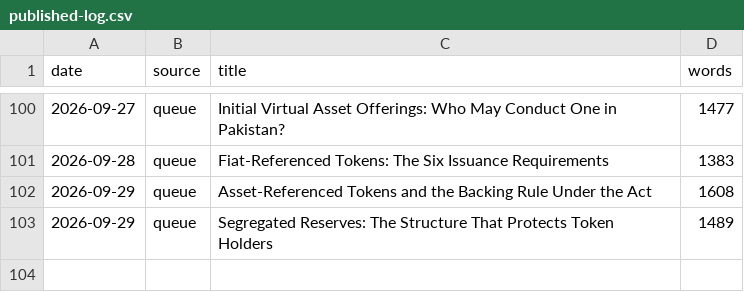
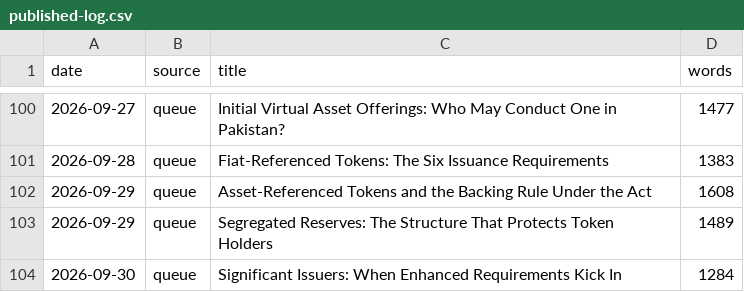
Before and after one commit to coinconnect-pk/coinconnect-pk.github.io, a CSV file: _data/published-log.csv, drawn as a sheet; only a part is shown, gaps mark what is left out.

```diff
--- a/_data/published-log.csv
+++ b/_data/published-log.csv
@@ -103 +103,2 @@ date,source,title,words
 2026-09-29,queue,"Segregated Reserves: The Structure That Protects Token Holders",1489
+2026-09-30,queue,"Significant Issuers: When Enhanced Requirements Kick In",1284
```
Also changed, not shown: 2 other files.
